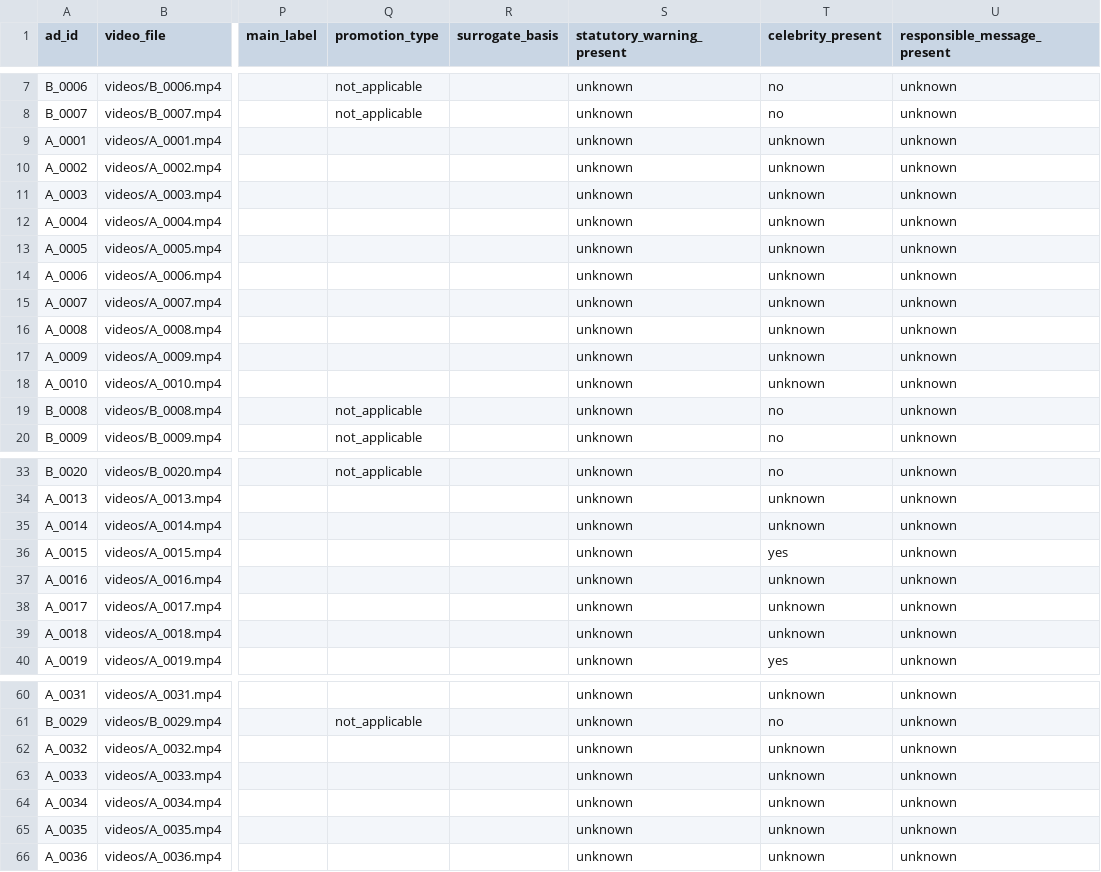
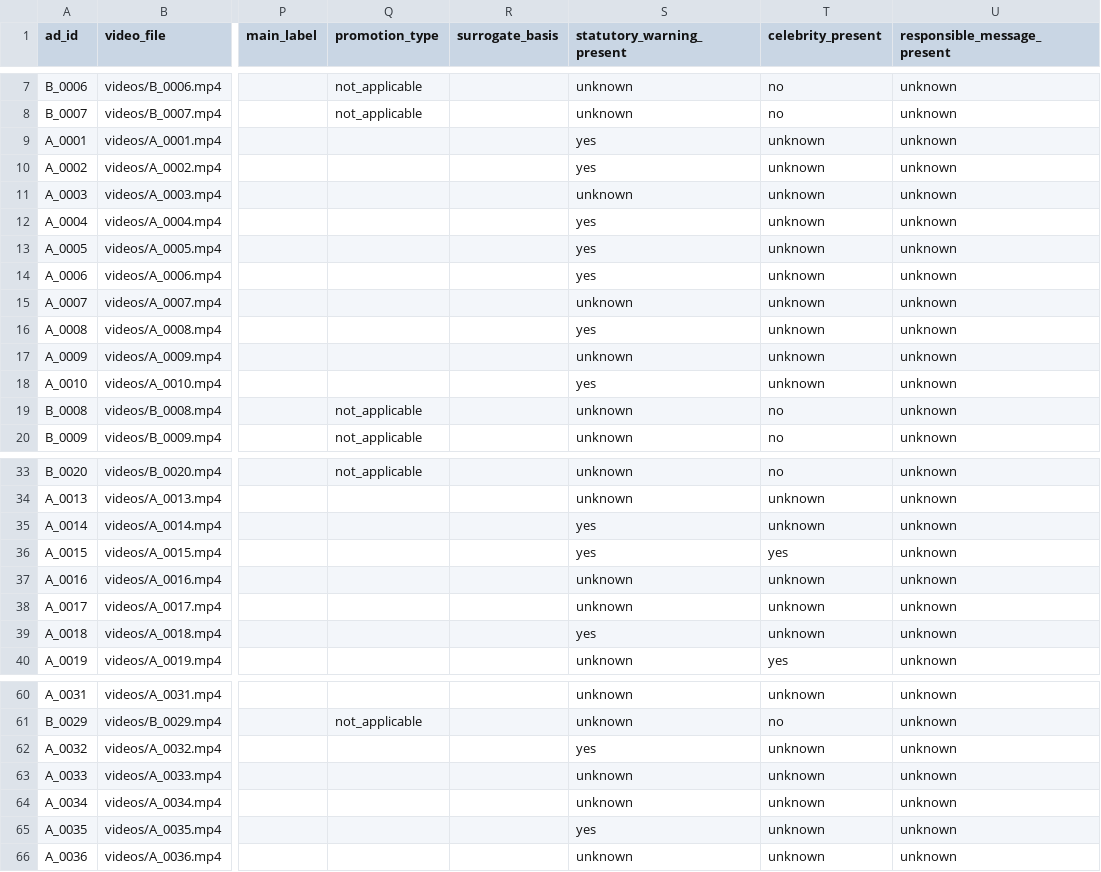
Before and after one commit to pritee175/Add_Research-, a CSV file: ad_dataset/annotations/ads.csv, drawn as a sheet; only a part is shown, gaps mark what is left out; the diff names each change by its address in the sheet, - before the commit and + after, or states it on an @@ line.

```diff
--- a/ad_dataset/annotations/ads.csv
+++ b/ad_dataset/annotations/ads.csv
-S9:S10 (statutory_warning_present): unknown
+S9:S10 (statutory_warning_present): yes
-S12:S14 (statutory_warning_present): unknown
+S12:S14 (statutory_warning_present): yes
-S16 (statutory_warning_present): unknown
+S16 (statutory_warning_present): yes
-S18 (statutory_warning_present): unknown
+S18 (statutory_warning_present): yes
-S35:S36 (statutory_warning_present): unknown
+S35:S36 (statutory_warning_present): yes
-S39 (statutory_warning_present): unknown
+S39 (statutory_warning_present): yes
-S62 (statutory_warning_present): unknown
+S62 (statutory_warning_present): yes
-S65 (statutory_warning_present): unknown
+S65 (statutory_warning_present): yes
```
